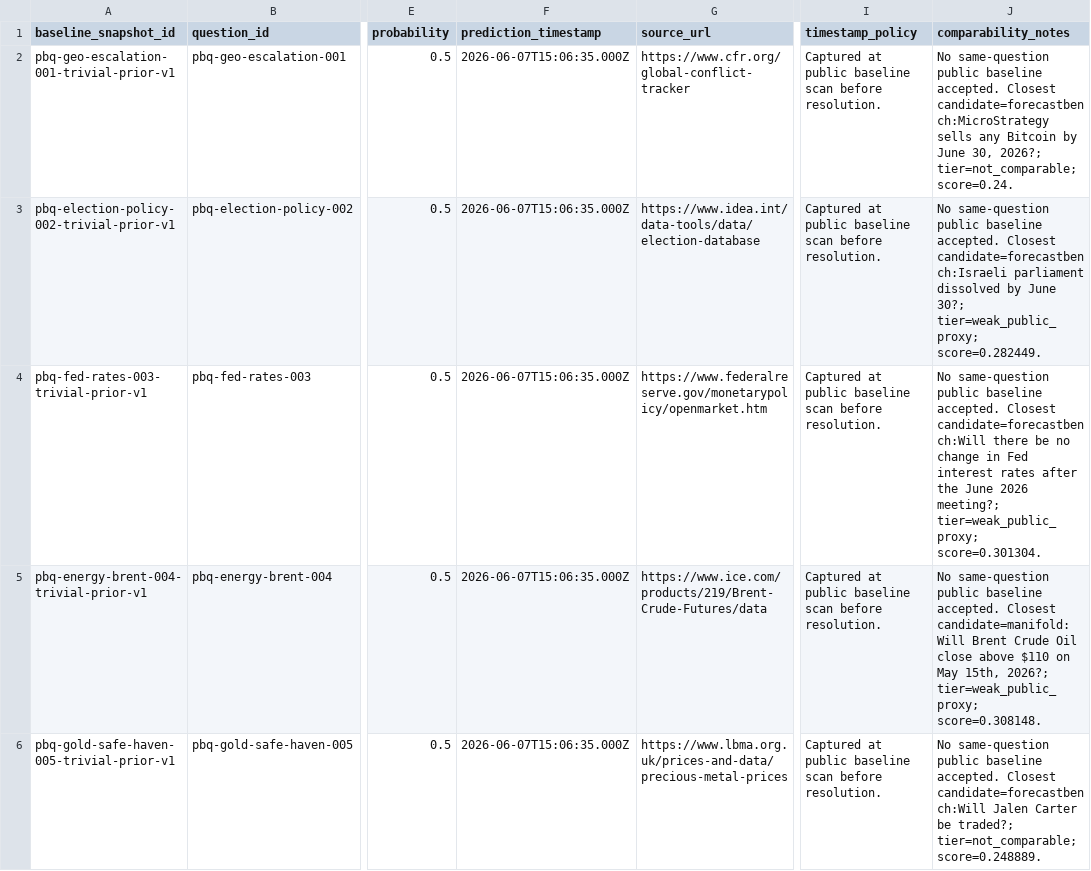
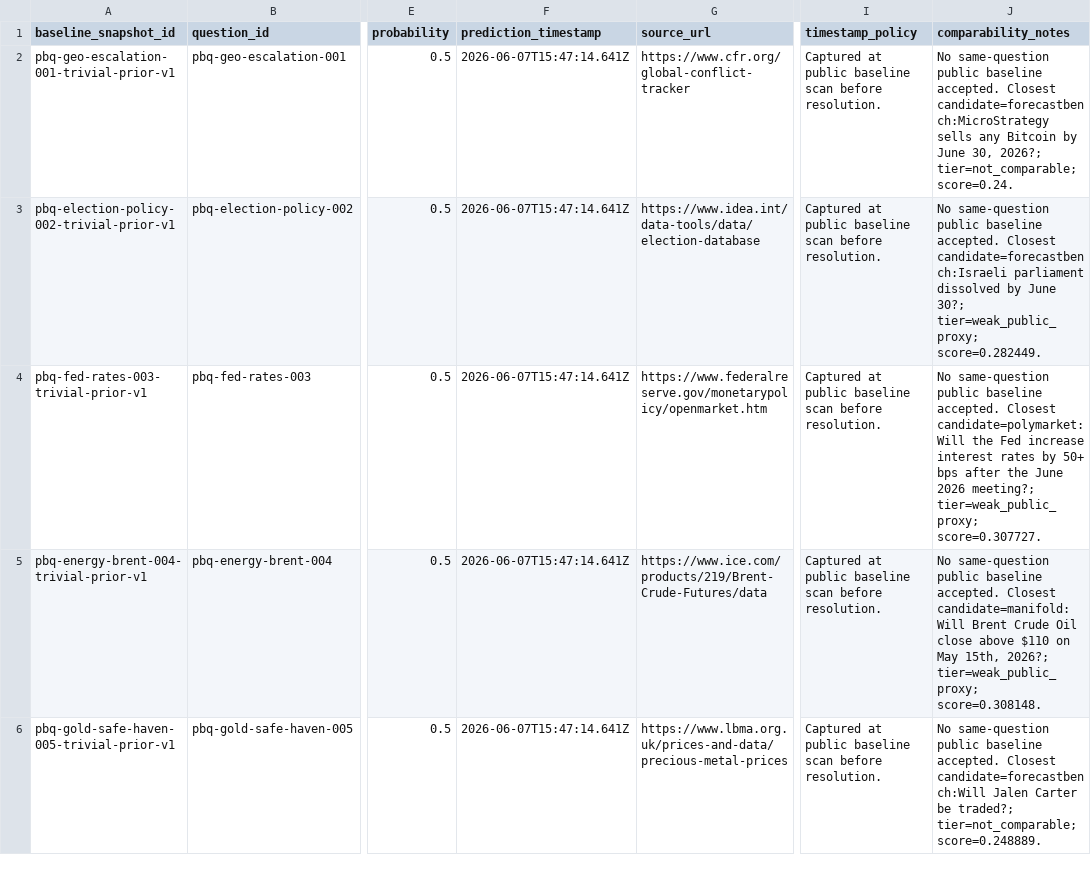
Before and after one commit to sanjabh11/strategic-intelligence-platform, a CSV file: docs/launch-readiness/prediction-benchmark-public-baseline-snapshots-hosted-live-2026-06-07.csv, drawn as a sheet; only a part is shown, gaps mark what is left out; the diff covers the shown part only; the diff names each change by its address in the sheet, - before the commit and + after, or states it on an @@ line.

```diff
--- a/docs/launch-readiness/prediction-benchmark-public-baseline-snapshots-hosted-live-2026-06-07.csv
+++ b/docs/launch-readiness/prediction-benchmark-public-baseline-snapshots-hosted-live-2026-06-07.csv
-F2:F6 (prediction_timestamp): 2026-06-07T15:06:35.000Z
+F2:F6 (prediction_timestamp): 2026-06-07T15:47:14.641Z
-J4 (comparability_notes): …accepted. Closest candidate=forecastbench:Will there be no change in Fed interest rates after the June 2026 meeting?; tier=weak_public_proxy; score=0.301304.
+J4 (comparability_notes): …accepted. Closest candidate=polymarket:Will the Fed increase interest rates by 50+ bps after the June 2026 meeting?; tier=weak_public_proxy; score=0.307727.
```
Also changed, not shown: 6 edited cells elsewhere in this file, docs/launch-readiness/prediction-benchmark-app-snapshots-frozen-hosted-live-2026-06-07.csv, docs/launch-readiness/prediction-benchmark-scorecard-frozen-hosted-live-2026-06-07.csv, 9 other files.
